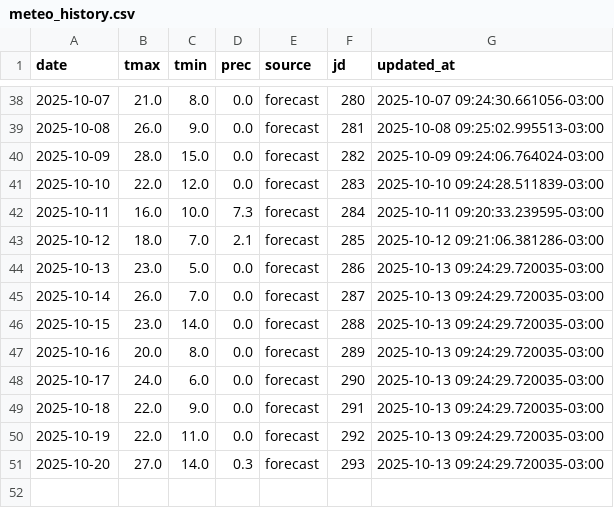
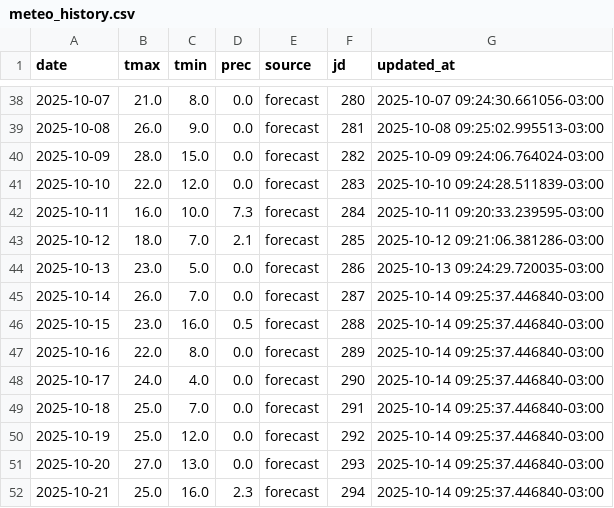
Before and after one commit to PREDWEEM/EUPHOBAHIA, a CSV file: meteo_history.csv, drawn as a sheet; only a part is shown, gaps mark what is left out.

```diff
--- a/meteo_history.csv
+++ b/meteo_history.csv
@@ -44,8 +44,9 @@ date,tmax,tmin,prec,source,jd,updated_at
 2025-10-13,23.0,5.0,0.0,forecast,286,2025-10-13 09:24:29.720035-03:00
-2025-10-14,26.0,7.0,0.0,forecast,287,2025-10-13 09:24:29.720035-03:00
-2025-10-15,23.0,14.0,0.0,forecast,288,2025-10-13 09:24:29.720035-03:00
-2025-10-16,20.0,8.0,0.0,forecast,289,2025-10-13 09:24:29.720035-03:00
-2025-10-17,24.0,6.0,0.0,forecast,290,2025-10-13 09:24:29.720035-03:00
-2025-10-18,22.0,9.0,0.0,forecast,291,2025-10-13 09:24:29.720035-03:00
-2025-10-19,22.0,11.0,0.0,forecast,292,2025-10-13 09:24:29.720035-03:00
-2025-10-20,27.0,14.0,0.3,forecast,293,2025-10-13 09:24:29.720035-03:00
+2025-10-14,26.0,7.0,0.0,forecast,287,2025-10-14 09:25:37.446840-03:00
+2025-10-15,23.0,16.0,0.5,forecast,288,2025-10-14 09:25:37.446840-03:00
+2025-10-16,22.0,8.0,0.0,forecast,289,2025-10-14 09:25:37.446840-03:00
+2025-10-17,24.0,4.0,0.0,forecast,290,2025-10-14 09:25:37.446840-03:00
+2025-10-18,25.0,7.0,0.0,forecast,291,2025-10-14 09:25:37.446840-03:00
+2025-10-19,25.0,12.0,0.0,forecast,292,2025-10-14 09:25:37.446840-03:00
+2025-10-20,27.0,13.0,0.0,forecast,293,2025-10-14 09:25:37.446840-03:00
+2025-10-21,25.0,16.0,2.3,forecast,294,2025-10-14 09:25:37.446840-03:00
```
